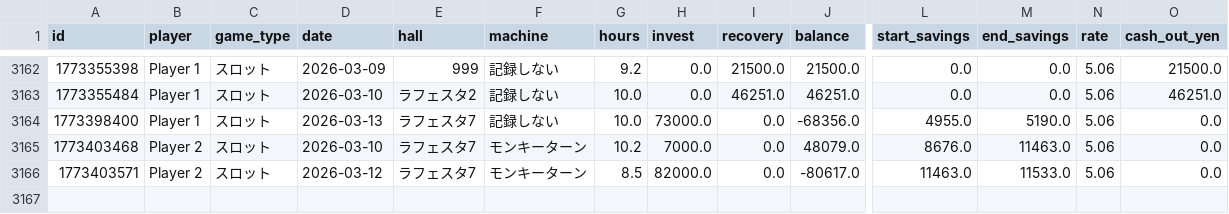
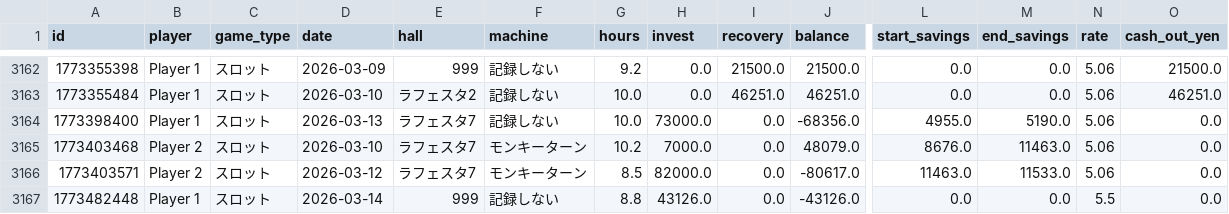
Before and after one commit to nabesaka499-netizen/my-pachinko-ledger, a CSV file: records.csv, drawn as a sheet; only a part is shown, gaps mark what is left out; rows hold the shown columns only; the diff names each change by its address in the sheet, - before the commit and + after, or states it on an @@ line.

Commit message:
Update @ 2026-03-14 19:00

```diff
--- a/records.csv
+++ b/records.csv
+row 3167: 1773482448 | Player 1 | スロット | 2026-03-14 | 999 | 記録しない | 8.8 | 43126.0 | 0.0 | -43126.0 | 0.0 | 0.0 | 5.5 | 0.0
```
